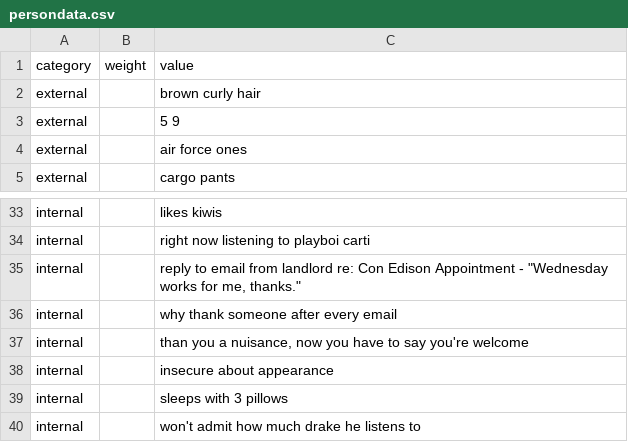
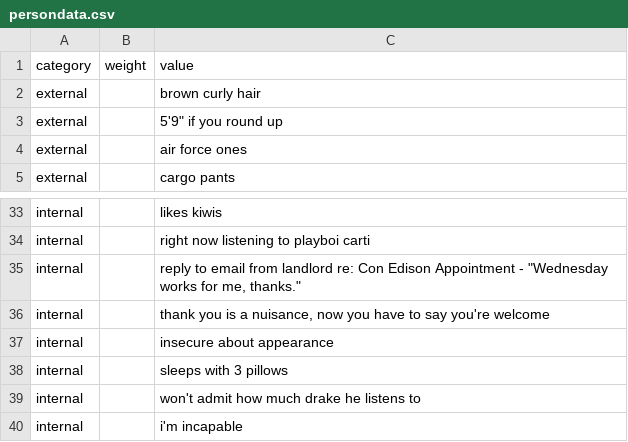
Before and after one commit to omar-nema/parsons-coding-self, a CSV file: assignment-2-persondata/persondata.csv, drawn as a sheet; only a part is shown, gaps mark what is left out.

```diff
--- a/assignment-2-persondata/persondata.csv
+++ b/assignment-2-persondata/persondata.csv
@@ -2,3 +2,3 @@ category,weight,value
 external,,brown curly hair
-external,,5 9
+external,,"5'9"" if you round up"
 external,,air force ones
@@ -35,4 +35,3 @@ internal,,right now listening to playboi carti
 internal,,"reply to email from landlord re: Con Edison Appointment - ""Wednesday works for me, thanks."""
-internal,,why thank someone after every email
-internal,,"than you a nuisance, now you have to say you're welcome"
+internal,,"thank you is a nuisance, now you have to say you're welcome"
 internal,,insecure about appearance
@@ -40 +39,2 @@ internal,,sleeps with 3 pillows
 internal,,won't admit how much drake he listens to
+internal,,i'm incapable
```
Also changed, not shown: 10 other files.
